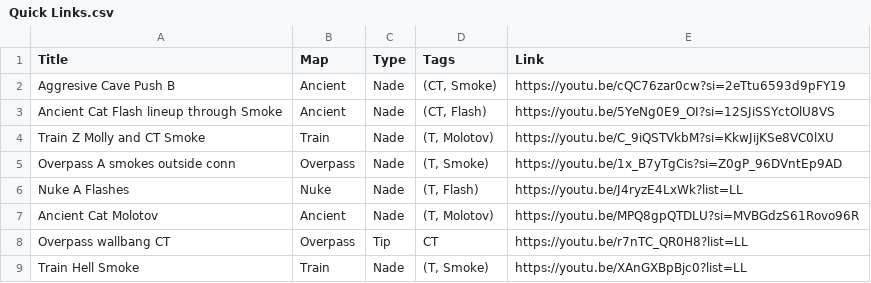
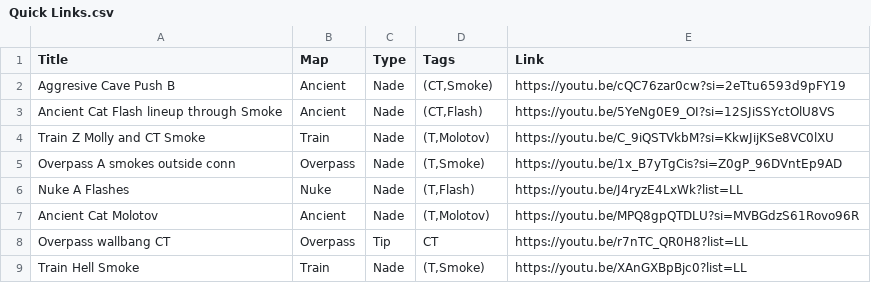
Before and after one commit to CarHerrera/Whendeez, a CSV file: Nonmd/Quick Links.csv, drawn as a sheet; the diff names each change by its address in the sheet, - before the commit and + after, or states it on an @@ line.

```diff
--- a/Nonmd/Quick Links.csv
+++ b/Nonmd/Quick Links.csv
-D2 (Tags): (CT, Smoke)
+D2 (Tags): (CT,Smoke)
-D3 (Tags): (CT, Flash)
+D3 (Tags): (CT,Flash)
-D4 (Tags): (T, Molotov)
+D4 (Tags): (T,Molotov)
-D5 (Tags): (T, Smoke)
+D5 (Tags): (T,Smoke)
-D6 (Tags): (T, Flash)
+D6 (Tags): (T,Flash)
-D7 (Tags): (T, Molotov)
+D7 (Tags): (T,Molotov)
-D9 (Tags): (T, Smoke)
+D9 (Tags): (T,Smoke)
```
Also changed, not shown: 6 other files.
